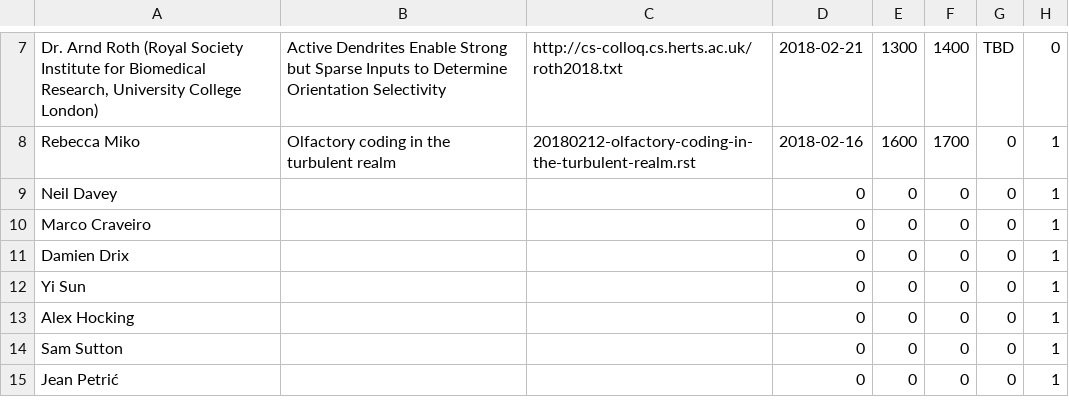
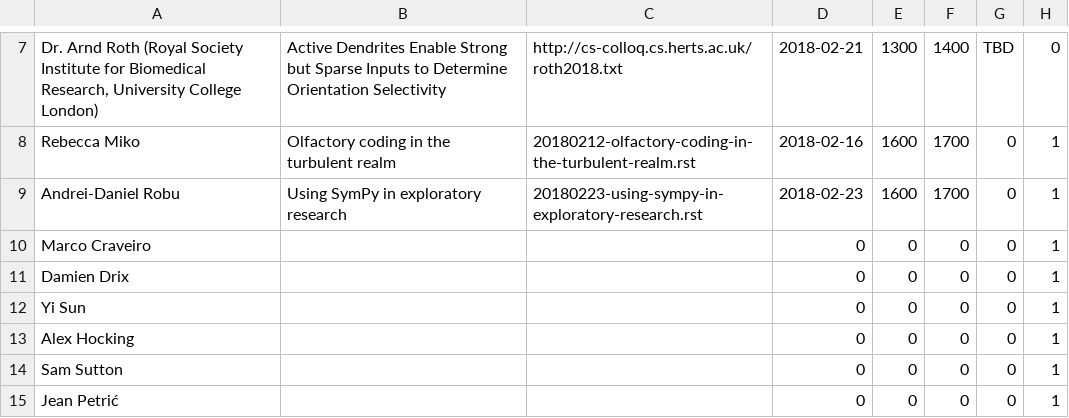
Before and after one commit to UHBiocomputation/UH-biocomputation-web, a CSV file: scripts/rota-data-2018.csv, drawn as a sheet; only a part is shown, gaps mark what is left out; removed rows and columns are numbered as before the commit, all else as after; the diff names each change by its address in the sheet, - before the commit and + after, or states it on an @@ line.

```diff
--- a/scripts/rota-data-2018.csv
+++ b/scripts/rota-data-2018.csv
-row 9: Neil Davey |  |  | 0 | 0 | 0 | 0 | 1
+row 9: Andrei-Daniel Robu | Using SymPy in exploratory research | 20180223-using-sympy-in-exploratory-research.rst | 2018-02-23 | 1600 | 1700 | 0 | 1
```
Also changed, not shown: 3 other files.
